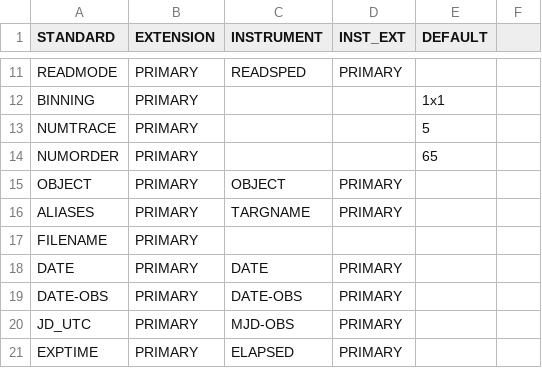
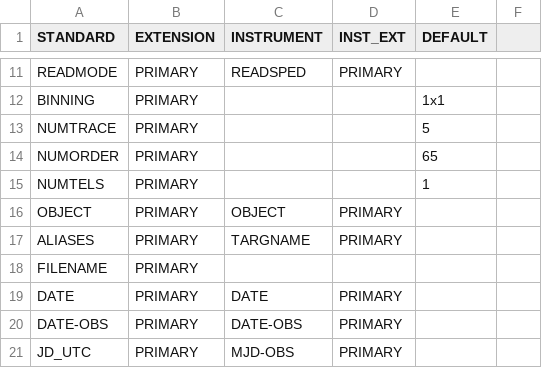
Before and after one commit to dstanya/RVData, a CSV file: rvdata/instruments/kpf/config/header_map.csv, drawn as a sheet; only a part is shown, gaps mark what is left out; the shorter side is filled out with more unchanged rows; the diff names each change by its address in the sheet, - before the commit and + after, or states it on an @@ line.

Commit message:
add NUMTELS for KPF

```diff
--- a/rvdata/instruments/kpf/config/header_map.csv
+++ b/rvdata/instruments/kpf/config/header_map.csv
+row 15: NUMTELS | PRIMARY |  |  | 1
```
